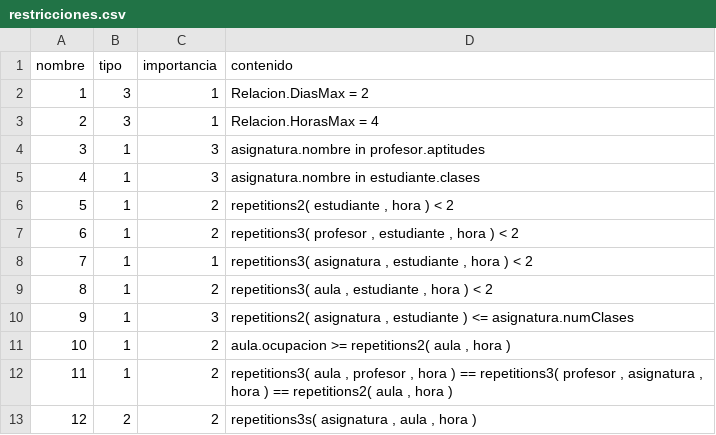
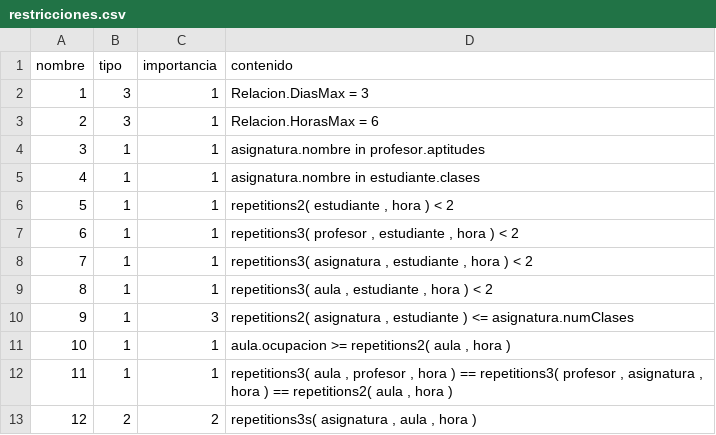
Before and after one commit to hernan1212/PFG-Optimizacion-de-horarios, a CSV file: data/medium/restricciones.csv, drawn as a sheet.

```diff
--- a/data/medium/restricciones.csv
+++ b/data/medium/restricciones.csv
@@ -1,13 +1,13 @@
 nombre,tipo,importancia,contenido
-1,3,1,"Relacion.DiasMax = 2"
-2,3,1,"Relacion.HorasMax = 4"
-3,1,3,"asignatura.nombre in profesor.aptitudes"
-4,1,3,"asignatura.nombre in estudiante.clases"
-5,1,2,"repetitions2( estudiante , hora ) < 2"
-6,1,2,"repetitions3( profesor , estudiante , hora ) < 2"
+1,3,1,"Relacion.DiasMax = 3"
+2,3,1,"Relacion.HorasMax = 6"
+3,1,1,"asignatura.nombre in profesor.aptitudes"
+4,1,1,"asignatura.nombre in estudiante.clases"
+5,1,1,"repetitions2( estudiante , hora ) < 2"
+6,1,1,"repetitions3( profesor , estudiante , hora ) < 2"
 7,1,1,"repetitions3( asignatura , estudiante , hora ) < 2"
-8,1,2,"repetitions3( aula , estudiante , hora ) < 2"
+8,1,1,"repetitions3( aula , estudiante , hora ) < 2"
 9,1,3,"repetitions2( asignatura , estudiante ) <= asignatura.numClases"
-10,1,2,"aula.ocupacion >= repetitions2( aula , hora )"
-11,1,2,"repetitions3( aula , profesor , hora ) == repetitions3( profesor , asignatura , hora ) == repetitions2( aula , hora )"
+10,1,1,"aula.ocupacion >= repetitions2( aula , hora )"
+11,1,1,"repetitions3( aula , profesor , hora ) == repetitions3( profesor , asignatura , hora ) == repetitions2( aula , hora )"
 12,2,2,"repetitions3s( asignatura , aula , hora )"
```
Also changed, not shown: data/hard/alumnos.csv, data/hard/restricciones.csv, 3 other files.
